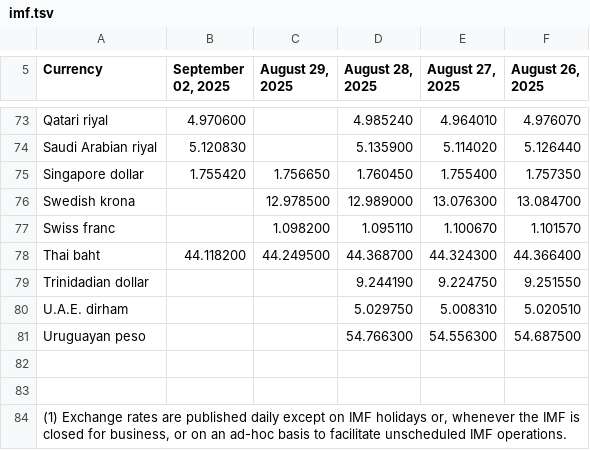
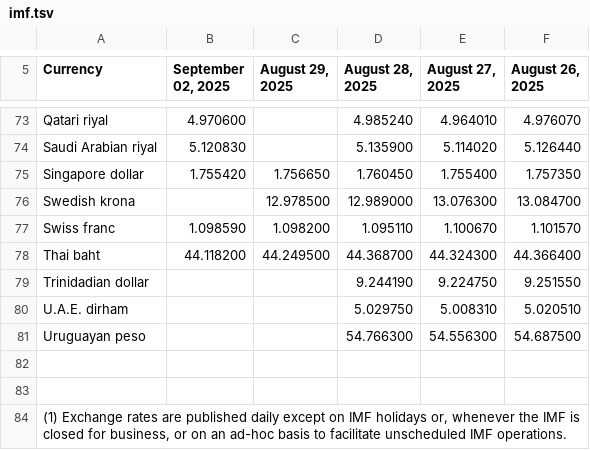
Before and after one commit to instant-solutions/quarkus-moneta-data, a TSV file: imf.tsv, drawn as a sheet; only a part is shown, gaps mark what is left out; the diff covers the shown part only.

```diff
--- a/imf.tsv
+++ b/imf.tsv
@@ -76,3 +76,3 @@ Singapore dollar	1.755420	1.756650	1.760450	1.755400	1.757350
 Swedish krona		12.978500	12.989000	13.076300	13.084700
-Swiss franc		1.098200	1.095110	1.100670	1.101570
+Swiss franc	1.098590	1.098200	1.095110	1.100670	1.101570
 Thai baht	44.118200	44.249500	44.368700	44.324300	44.366400
```
Also changed, not shown: 5 edited cells elsewhere in this file, 1 other file.
